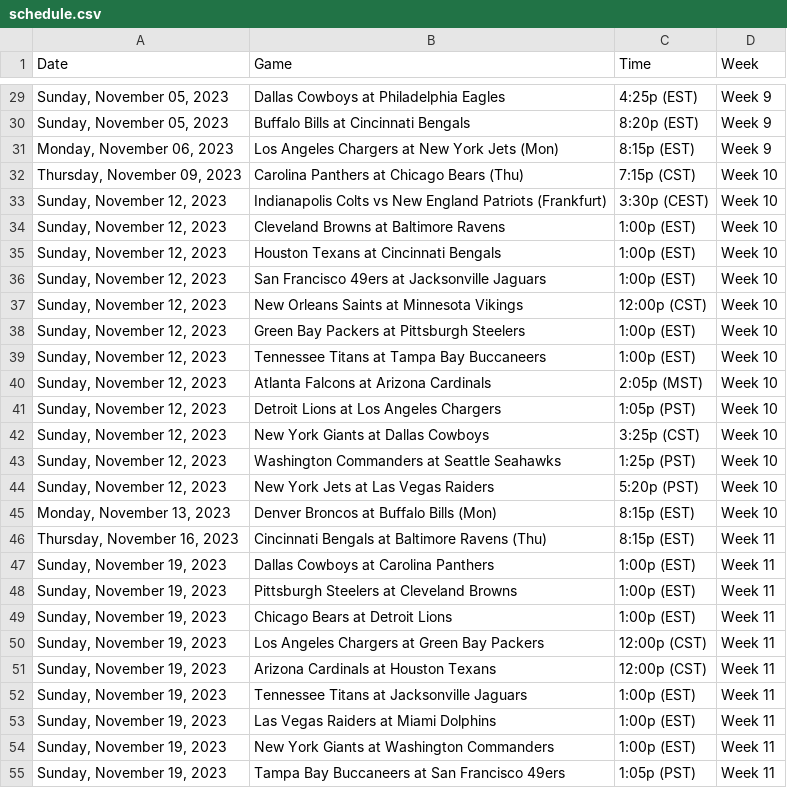
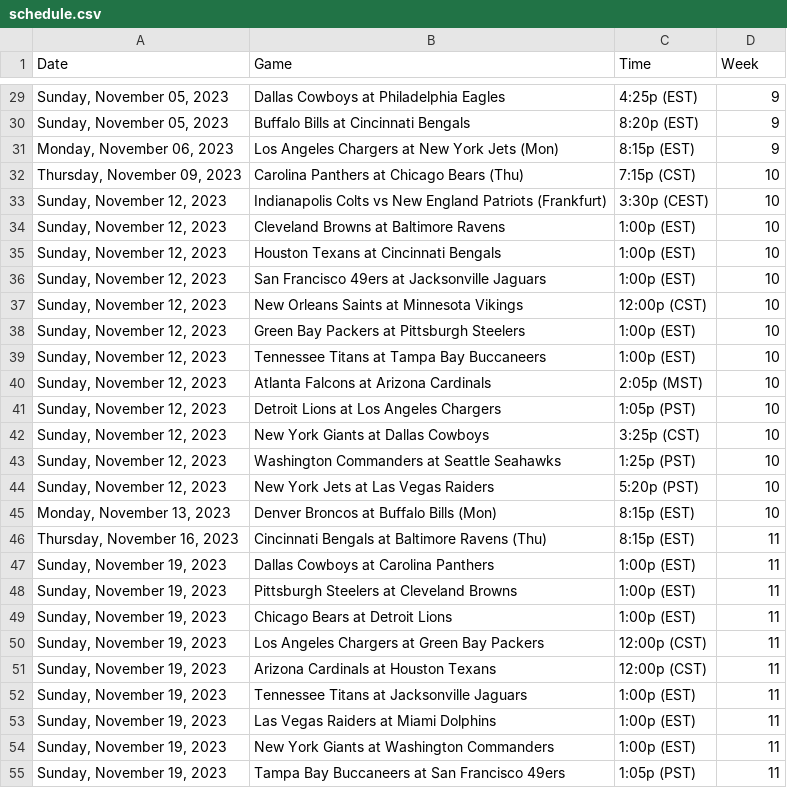
Before and after one commit to jalex0823/nsleague, a CSV file: schedule.csv, drawn as a sheet; only a part is shown, gaps mark what is left out; the diff covers the shown part only.

```diff
--- a/schedule.csv
+++ b/schedule.csv
@@ -29,27 +29,27 @@ Date,Game,Time,Week
-"Sunday, November 05, 2023",Dallas Cowboys at Philadelphia Eagles,4:25p (EST),Week 9
-"Sunday, November 05, 2023",Buffalo Bills at Cincinnati Bengals,8:20p (EST),Week 9
-"Monday, November 06, 2023",Los Angeles Chargers at New York Jets (Mon),8:15p (EST),Week 9
-"Thursday, November 09, 2023",Carolina Panthers at Chicago Bears (Thu),7:15p (CST),Week 10
-"Sunday, November 12, 2023",Indianapolis Colts vs New England Patriots (Frankfurt),3:30p (CEST),Week 10
-"Sunday, November 12, 2023",Cleveland Browns at Baltimore Ravens,1:00p (EST),Week 10
-"Sunday, November 12, 2023",Houston Texans at Cincinnati Bengals,1:00p (EST),Week 10
-"Sunday, November 12, 2023",San Francisco 49ers at Jacksonville Jaguars,1:00p (EST),Week 10
-"Sunday, November 12, 2023",New Orleans Saints at Minnesota Vikings,12:00p (CST),Week 10
-"Sunday, November 12, 2023",Green Bay Packers at Pittsburgh Steelers,1:00p (EST),Week 10
-"Sunday, November 12, 2023",Tennessee Titans at Tampa Bay Buccaneers,1:00p (EST),Week 10
-"Sunday, November 12, 2023",Atlanta Falcons at Arizona Cardinals,2:05p (MST),Week 10
-"Sunday, November 12, 2023",Detroit Lions at Los Angeles Chargers,1:05p (PST),Week 10
-"Sunday, November 12, 2023",New York Giants at Dallas Cowboys,3:25p (CST),Week 10
-"Sunday, November 12, 2023",Washington Commanders at Seattle Seahawks,1:25p (PST),Week 10
-"Sunday, November 12, 2023",New York Jets at Las Vegas Raiders,5:20p (PST),Week 10
-"Monday, November 13, 2023",Denver Broncos at Buffalo Bills (Mon),8:15p (EST),Week 10
-"Thursday, November 16, 2023",Cincinnati Bengals at Baltimore Ravens (Thu),8:15p (EST),Week 11
-"Sunday, November 19, 2023",Dallas Cowboys at Carolina Panthers,1:00p (EST),Week 11
-"Sunday, November 19, 2023",Pittsburgh Steelers at Cleveland Browns,1:00p (EST),Week 11
-"Sunday, November 19, 2023",Chicago Bears at Detroit Lions,1:00p (EST),Week 11
-"Sunday, November 19, 2023",Los Angeles Chargers at Green Bay Packers,12:00p (CST),Week 11
-"Sunday, November 19, 2023",Arizona Cardinals at Houston Texans,12:00p (CST),Week 11
-"Sunday, November 19, 2023",Tennessee Titans at Jacksonville Jaguars,1:00p (EST),Week 11
-"Sunday, November 19, 2023",Las Vegas Raiders at Miami Dolphins,1:00p (EST),Week 11
-"Sunday, November 19, 2023",New York Giants at Washington Commanders,1:00p (EST),Week 11
-"Sunday, November 19, 2023",Tampa Bay Buccaneers at San Francisco 49ers,1:05p (PST),Week 11
+"Sunday, November 05, 2023",Dallas Cowboys at Philadelphia Eagles,4:25p (EST),9
+"Sunday, November 05, 2023",Buffalo Bills at Cincinnati Bengals,8:20p (EST),9
+"Monday, November 06, 2023",Los Angeles Chargers at New York Jets (Mon),8:15p (EST),9
+"Thursday, November 09, 2023",Carolina Panthers at Chicago Bears (Thu),7:15p (CST),10
+"Sunday, November 12, 2023",Indianapolis Colts vs New England Patriots (Frankfurt),3:30p (CEST),10
+"Sunday, November 12, 2023",Cleveland Browns at Baltimore Ravens,1:00p (EST),10
+"Sunday, November 12, 2023",Houston Texans at Cincinnati Bengals,1:00p (EST),10
+"Sunday, November 12, 2023",San Francisco 49ers at Jacksonville Jaguars,1:00p (EST),10
+"Sunday, November 12, 2023",New Orleans Saints at Minnesota Vikings,12:00p (CST),10
+"Sunday, November 12, 2023",Green Bay Packers at Pittsburgh Steelers,1:00p (EST),10
+"Sunday, November 12, 2023",Tennessee Titans at Tampa Bay Buccaneers,1:00p (EST),10
+"Sunday, November 12, 2023",Atlanta Falcons at Arizona Cardinals,2:05p (MST),10
+"Sunday, November 12, 2023",Detroit Lions at Los Angeles Chargers,1:05p (PST),10
+"Sunday, November 12, 2023",New York Giants at Dallas Cowboys,3:25p (CST),10
+"Sunday, November 12, 2023",Washington Commanders at Seattle Seahawks,1:25p (PST),10
+"Sunday, November 12, 2023",New York Jets at Las Vegas Raiders,5:20p (PST),10
+"Monday, November 13, 2023",Denver Broncos at Buffalo Bills (Mon),8:15p (EST),10
+"Thursday, November 16, 2023",Cincinnati Bengals at Baltimore Ravens (Thu),8:15p (EST),11
+"Sunday, November 19, 2023",Dallas Cowboys at Carolina Panthers,1:00p (EST),11
+"Sunday, November 19, 2023",Pittsburgh Steelers at Cleveland Browns,1:00p (EST),11
+"Sunday, November 19, 2023",Chicago Bears at Detroit Lions,1:00p (EST),11
+"Sunday, November 19, 2023",Los Angeles Chargers at Green Bay Packers,12:00p (CST),11
+"Sunday, November 19, 2023",Arizona Cardinals at Houston Texans,12:00p (CST),11
+"Sunday, November 19, 2023",Tennessee Titans at Jacksonville Jaguars,1:00p (EST),11
+"Sunday, November 19, 2023",Las Vegas Raiders at Miami Dolphins,1:00p (EST),11
+"Sunday, November 19, 2023",New York Giants at Washington Commanders,1:00p (EST),11
+"Sunday, November 19, 2023",Tampa Bay Buccaneers at San Francisco 49ers,1:05p (PST),11
```
Also changed, not shown: 126 edited cells elsewhere in this file, 1 other file.
